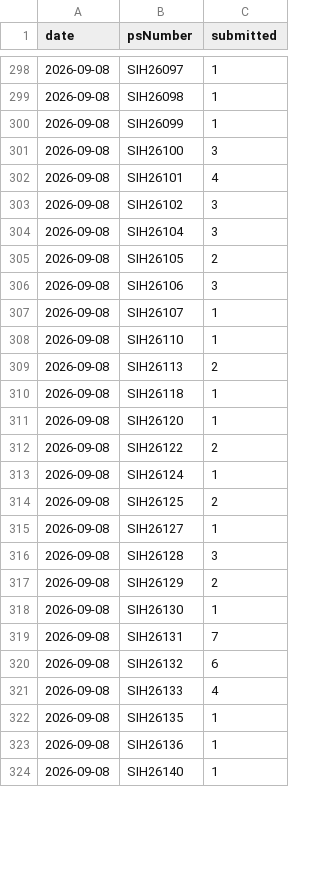
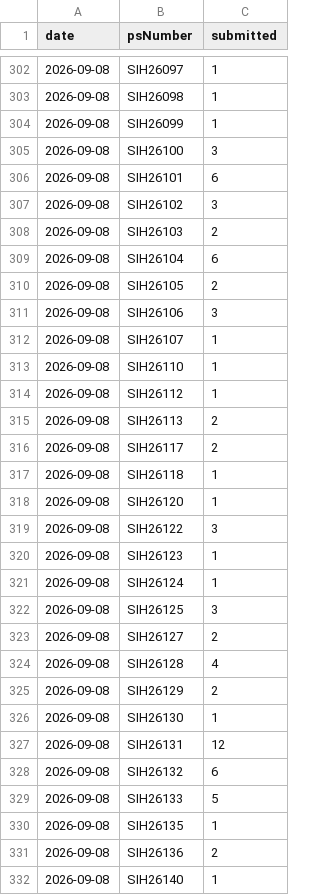
Before and after one commit to Zaidusyy/sih-2026-problem-statements, a CSV file: data/submission-history.csv, drawn as a sheet; only a part is shown, gaps mark what is left out; the diff covers the shown part only.

```diff
--- a/data/submission-history.csv
+++ b/data/submission-history.csv
@@ -301,5 +305,6 @@ date,psNumber,submitted
 2026-09-08,SIH26100,3
-2026-09-08,SIH26101,4
+2026-09-08,SIH26101,6
 2026-09-08,SIH26102,3
-2026-09-08,SIH26104,3
+2026-09-08,SIH26103,2
+2026-09-08,SIH26104,6
 2026-09-08,SIH26105,2
@@ -308,17 +313,20 @@ date,psNumber,submitted
 2026-09-08,SIH26110,1
+2026-09-08,SIH26112,1
 2026-09-08,SIH26113,2
+2026-09-08,SIH26117,2
 2026-09-08,SIH26118,1
 2026-09-08,SIH26120,1
-2026-09-08,SIH26122,2
+2026-09-08,SIH26122,3
+2026-09-08,SIH26123,1
 2026-09-08,SIH26124,1
-2026-09-08,SIH26125,2
-2026-09-08,SIH26127,1
-2026-09-08,SIH26128,3
+2026-09-08,SIH26125,3
+2026-09-08,SIH26127,2
+2026-09-08,SIH26128,4
 2026-09-08,SIH26129,2
 2026-09-08,SIH26130,1
-2026-09-08,SIH26131,7
+2026-09-08,SIH26131,12
 2026-09-08,SIH26132,6
-2026-09-08,SIH26133,4
+2026-09-08,SIH26133,5
 2026-09-08,SIH26135,1
-2026-09-08,SIH26136,1
+2026-09-08,SIH26136,2
 2026-09-08,SIH26140,1
```
Also changed, not shown: 11 added rows and 37 edited cells elsewhere in this file, data/problem-statements.csv, 3 other files.
